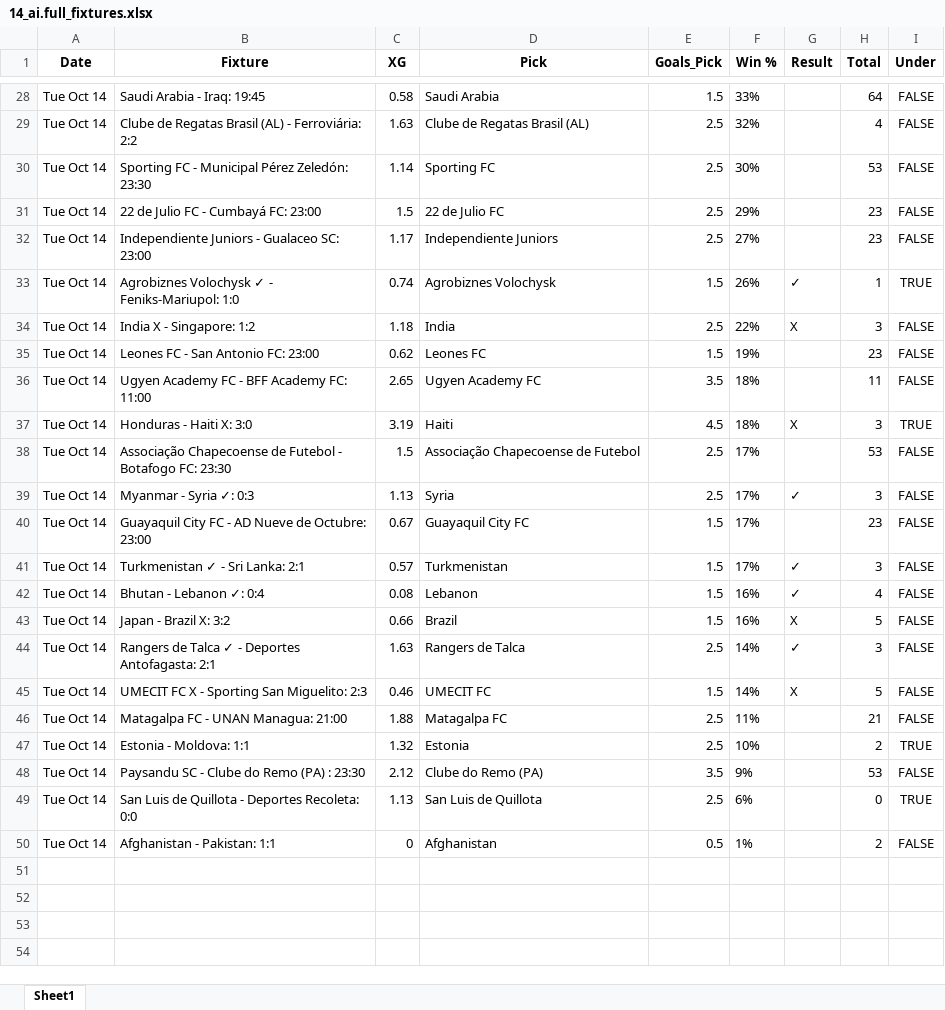
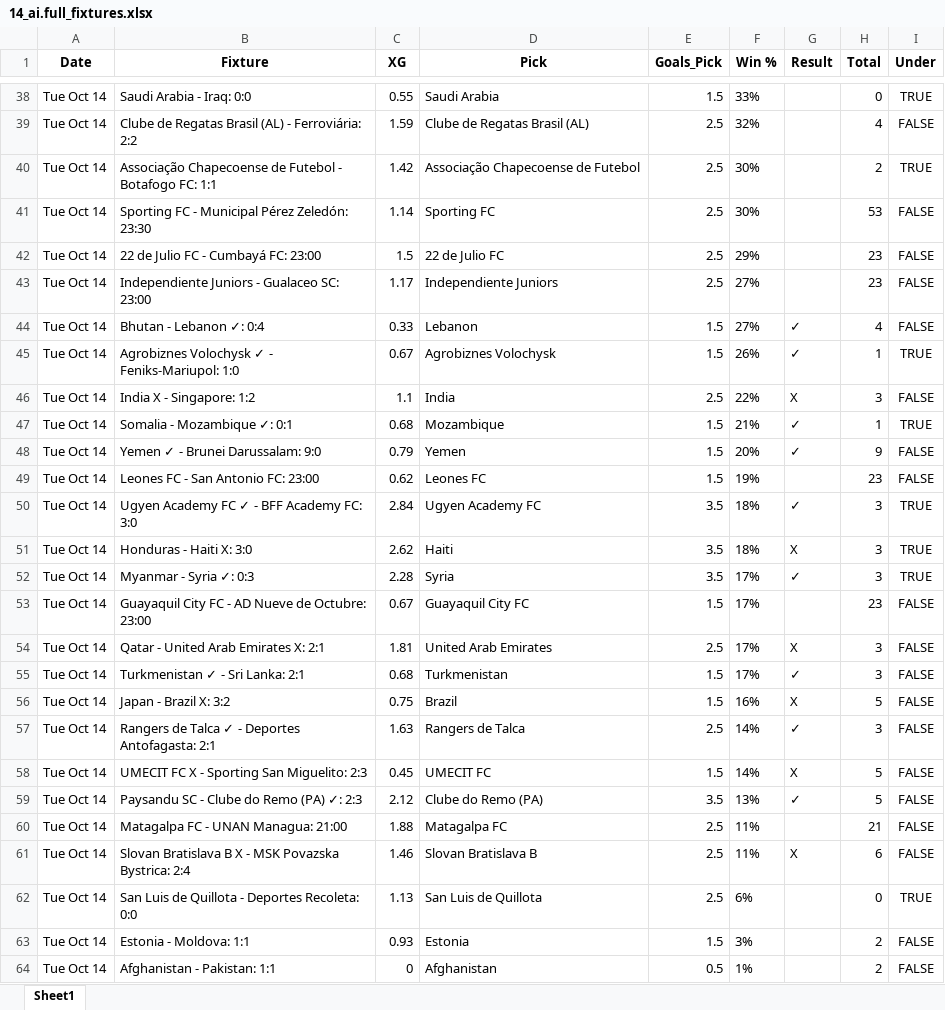
Before and after one commit to aidasez/aiaigam2, an Excel workbook: 2025-10-14/14_ai.full_fixtures.xlsx, sheet Sheet1, drawn as a sheet; only a part is shown, gaps mark what is left out; values as stored, in another font and other column widths than the file's, no borders; removed rows and columns are numbered as before the commit, all else as after; the diff covers the shown part only; the diff names each change by its address in the sheet, - before the commit and + after, or states it on an @@ line.

```diff
--- a/2025-10-14/14_ai.full_fixtures.xlsx (sheet Sheet1)
+++ b/2025-10-14/14_ai.full_fixtures.xlsx (sheet Sheet1)
-B38 (Fixture): Saudi Arabia - Iraq: 19:45
+B38 (Fixture): Saudi Arabia - Iraq: 0:0
-C38 (XG): 0.58
+C38 (XG): 0.55
-H38 (Total): 64
+H38 (Total): 0
-I38 (Under): FALSE
+I38 (Under): TRUE
-C39 (XG): 1.63
+C39 (XG): 1.59
+row 40: Tue Oct 14 | Associação Chapecoense de Futebol - Botafogo FC: 1:1 | 1.42 | Associação Chapecoense de Futebol | 2.5 | 30% |  | 2 | TRUE
+row 44: Tue Oct 14 | Bhutan - Lebanon ✓: 0:4 | 0.33 | Lebanon | 1.5 | 27% | ✓ | 4 | FALSE
-C45 (XG): 0.74
+C45 (XG): 0.67
-C46 (XG): 1.18
+C46 (XG): 1.1
+row 47: Tue Oct 14 | Somalia - Mozambique ✓: 0:1 | 0.68 | Mozambique | 1.5 | 21% | ✓ | 1 | TRUE
+row 48: Tue Oct 14 | Yemen ✓ - Brunei Darussalam: 9:0 | 0.79 | Yemen | 1.5 | 20% | ✓ | 9 | FALSE
-B50 (Fixture): Ugyen Academy FC - BFF Academy FC: 11:00
+B50 (Fixture): Ugyen Academy FC ✓ - BFF Academy FC: 3:0
-C50 (XG): 2.65
+C50 (XG): 2.84
-G50 (Result): (empty)
+G50 (Result): ✓
-H50 (Total): 11
+H50 (Total): 3
-I50 (Under): FALSE
+I50 (Under): TRUE
-C51 (XG): 3.19
+C51 (XG): 2.62
-E51 (Goals_Pick): 4.5
+E51 (Goals_Pick): 3.5
-row 38: Tue Oct 14 | Associação Chapecoense de Futebol - Botafogo FC: 23:30 | 1.5 | Associação Chapecoense de Futebol | 2.5 | 17% |  | 53 | FALSE
-C52 (XG): 1.13
+C52 (XG): 2.28
-E52 (Goals_Pick): 2.5
+E52 (Goals_Pick): 3.5
-I52 (Under): FALSE
+I52 (Under): TRUE
+row 54: Tue Oct 14 | Qatar - United Arab Emirates X: 2:1 | 1.81 | United Arab Emirates | 2.5 | 17% | X | 3 | FALSE
-C55 (XG): 0.57
+C55 (XG): 0.68
-row 42: Tue Oct 14 | Bhutan - Lebanon ✓: 0:4 | 0.08 | Lebanon | 1.5 | 16% | ✓ | 4 | FALSE
-C56 (XG): 0.66
+C56 (XG): 0.75
-C58 (XG): 0.46
+C58 (XG): 0.45
+row 59: Tue Oct 14 | Paysandu SC - Clube do Remo (PA) ✓: 2:3 | 2.12 | Clube do Remo (PA) | 3.5 | 13% | ✓ | 5 | FALSE
-row 47: Tue Oct 14 | Estonia - Moldova: 1:1 | 1.32 | Estonia | 2.5 | 10% |  | 2 | TRUE
-row 48: Tue Oct 14 | Paysandu SC - Clube do Remo (PA) : 23:30 | 2.12 | Clube do Remo (PA) | 3.5 | 9% |  | 53 | FALSE
+row 61: Tue Oct 14 | Slovan Bratislava B X - MSK Povazska Bystrica: 2:4 | 1.46 | Slovan Bratislava B | 2.5 | 11% | X | 6 | FALSE
+row 63: Tue Oct 14 | Estonia - Moldova: 1:1 | 0.93 | Estonia | 1.5 | 3% |  | 2 | FALSE
```
Also changed, not shown: 16 added rows, 6 removed rows and 33 edited cells elsewhere in this sheet, 2025-10-14/14_combined_confidence.xlsx, 2025-10-14/14_fixtures.xlsx, 8 other files.
